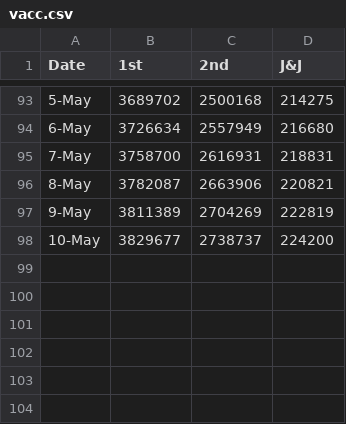
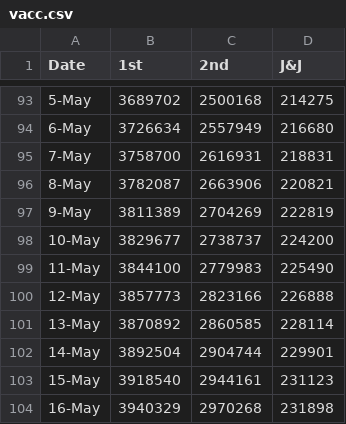
Before and after one commit to skefpages/skefpages.github.io, a CSV file: vacc.csv, drawn as a sheet; only a part is shown, gaps mark what is left out; the diff names each change by its address in the sheet, - before the commit and + after, or states it on an @@ line.

Commit message:
c4

```diff
--- a/vacc.csv
+++ b/vacc.csv
+row 99: 11-May | 3844100 | 2779983 | 225490
+row 100: 12-May | 3857773 | 2823166 | 226888
+row 101: 13-May | 3870892 | 2860585 | 228114
+row 102: 14-May | 3892504 | 2904744 | 229901
+row 103: 15-May | 3918540 | 2944161 | 231123
+row 104: 16-May | 3940329 | 2970268 | 231898
```
